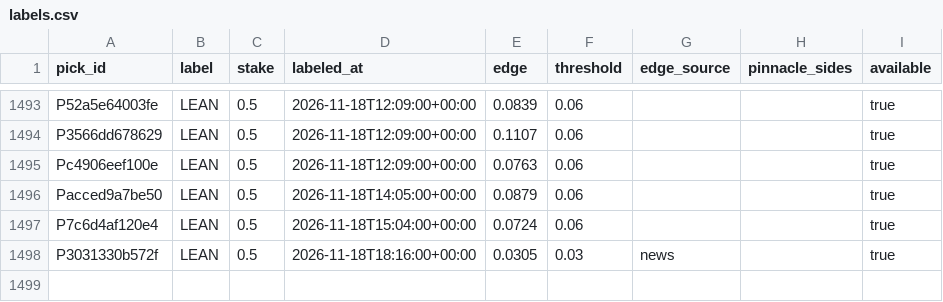
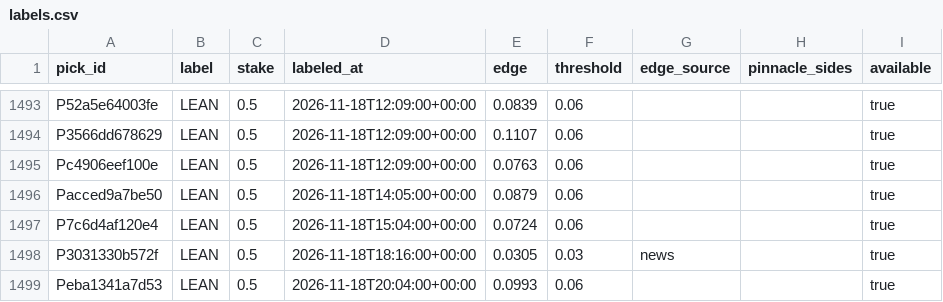
Before and after one commit to PirateKingInc/test-m11, a CSV file: ledger/labels.csv, drawn as a sheet; only a part is shown, gaps mark what is left out.

```diff
--- a/ledger/labels.csv
+++ b/ledger/labels.csv
@@ -1498 +1498,2 @@ P7c6d4af120e4,LEAN,0.5,2026-11-18T15:04:00+00:00,0.0724,0.06,,,true
 P3031330b572f,LEAN,0.5,2026-11-18T18:16:00+00:00,0.0305,0.03,news,,true
+Peba1341a7d53,LEAN,0.5,2026-11-18T20:04:00+00:00,0.0993,0.06,,,true
```
Also changed, not shown: ledger/annotations.csv, ledger/picks.csv, 2 other files.
